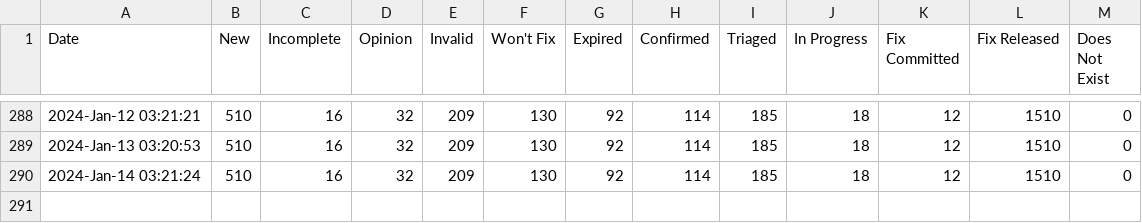
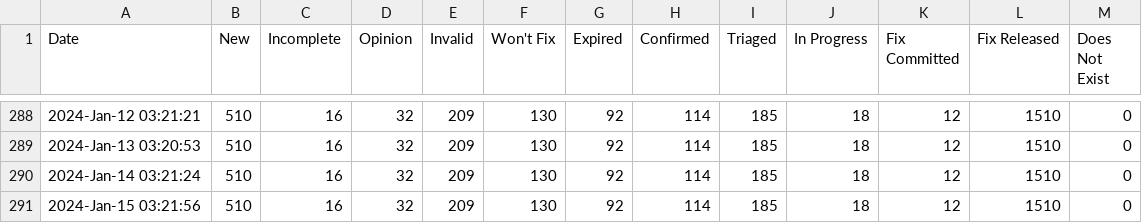
Before and after one commit to mr-cal/starcraft-stats, a CSV file: data/snapcraft-launchpad.csv, drawn as a sheet; only a part is shown, gaps mark what is left out; the diff names each change by its address in the sheet, - before the commit and + after, or states it on an @@ line.

```diff
--- a/data/snapcraft-launchpad.csv
+++ b/data/snapcraft-launchpad.csv
+row 291: 2024-Jan-15 03:21:56 | 510 | 16 | 32 | 209 | 130 | 92 | 114 | 185 | 18 | 12 | 1510 | 0
```
